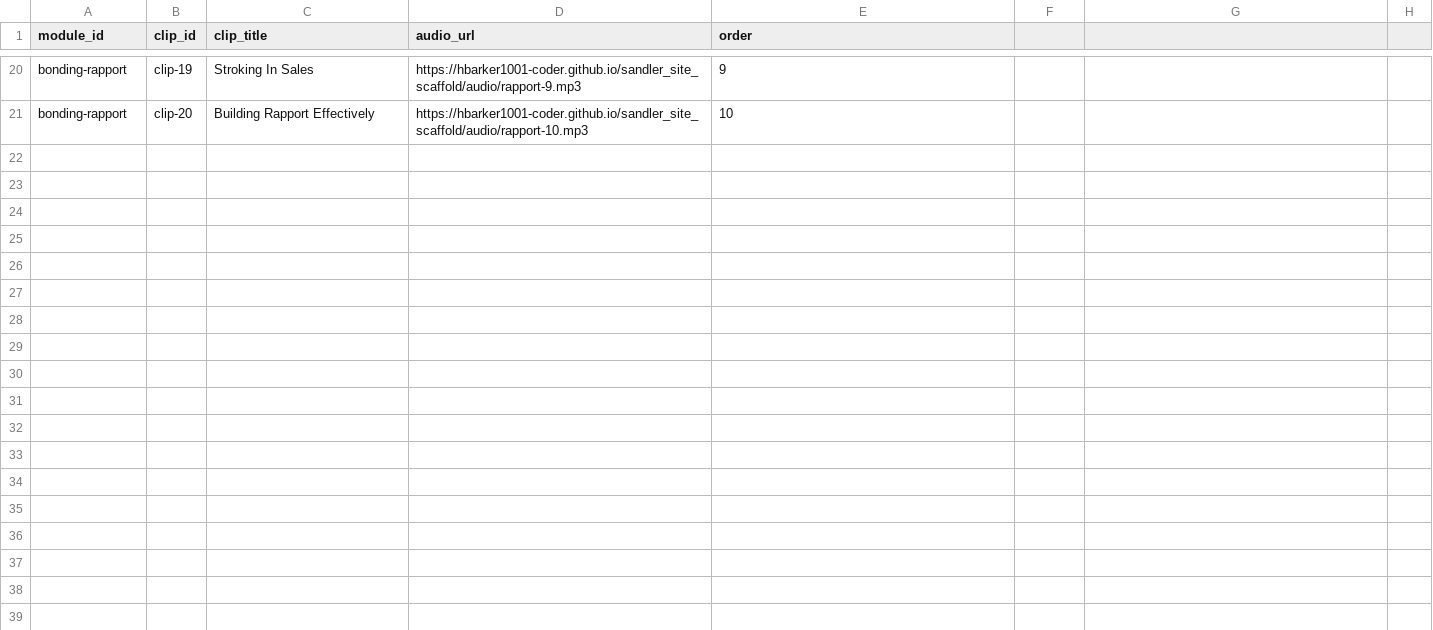
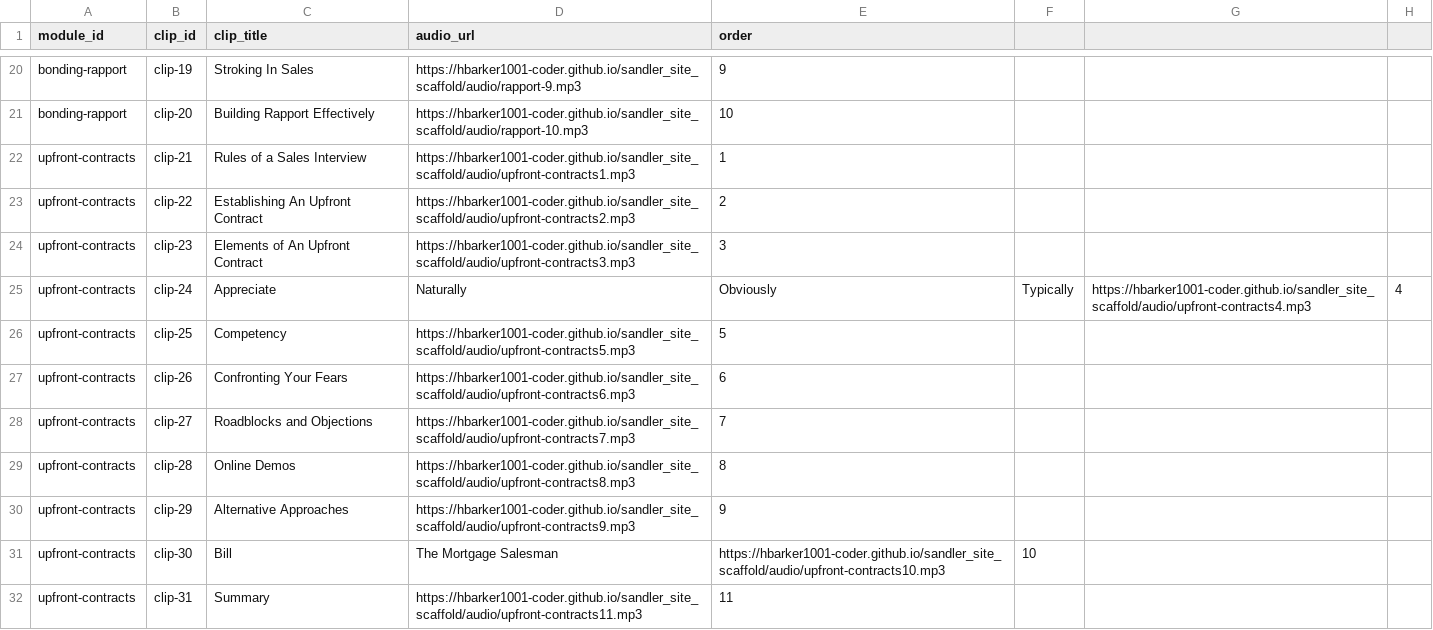
Before and after one commit to hbarker1001-coder/sandler_site_scaffold, a CSV file: data/Clips.csv, drawn as a sheet; only a part is shown, gaps mark what is left out; the diff names each change by its address in the sheet, - before the commit and + after, or states it on an @@ line.

Commit message:
Update Clips.csv

```diff
--- a/data/Clips.csv
+++ b/data/Clips.csv
+row 22: upfront-contracts | clip-21 | Rules of a Sales Interview | https://hbarker1001-coder.github.io/sandler_site_scaffold/audio/upfront-contracts1.mp3 | 1
+row 23: upfront-contracts | clip-22 | Establishing An Upfront Contract | https://hbarker1001-coder.github.io/sandler_site_scaffold/audio/upfront-contracts2.mp3 | 2
+row 24: upfront-contracts | clip-23 | Elements of An Upfront Contract | https://hbarker1001-coder.github.io/sandler_site_scaffold/audio/upfront-contracts3.mp3 | 3
+row 25: upfront-contracts | clip-24 | Appreciate | Naturally | Obviously | Typically | https://hbarker1001-coder.github.io/sandler_site_scaffold/audio/upfront-contracts4.mp3 | 4
+row 26: upfront-contracts | clip-25 | Competency | https://hbarker1001-coder.github.io/sandler_site_scaffold/audio/upfront-contracts5.mp3 | 5
+row 27: upfront-contracts | clip-26 | Confronting Your Fears | https://hbarker1001-coder.github.io/sandler_site_scaffold/audio/upfront-contracts6.mp3 | 6
+row 28: upfront-contracts | clip-27 | Roadblocks and Objections | https://hbarker1001-coder.github.io/sandler_site_scaffold/audio/upfront-contracts7.mp3 | 7
+row 29: upfront-contracts | clip-28 | Online Demos | https://hbarker1001-coder.github.io/sandler_site_scaffold/audio/upfront-contracts8.mp3 | 8
+row 30: upfront-contracts | clip-29 | Alternative Approaches | https://hbarker1001-coder.github.io/sandler_site_scaffold/audio/upfront-contracts9.mp3 | 9
+row 31: upfront-contracts | clip-30 | Bill | The Mortgage Salesman | https://hbarker1001-coder.github.io/sandler_site_scaffold/audio/upfront-contracts10.mp3 | 10
+row 32: upfront-contracts | clip-31 | Summary | https://hbarker1001-coder.github.io/sandler_site_scaffold/audio/upfront-contracts11.mp3 | 11
```
